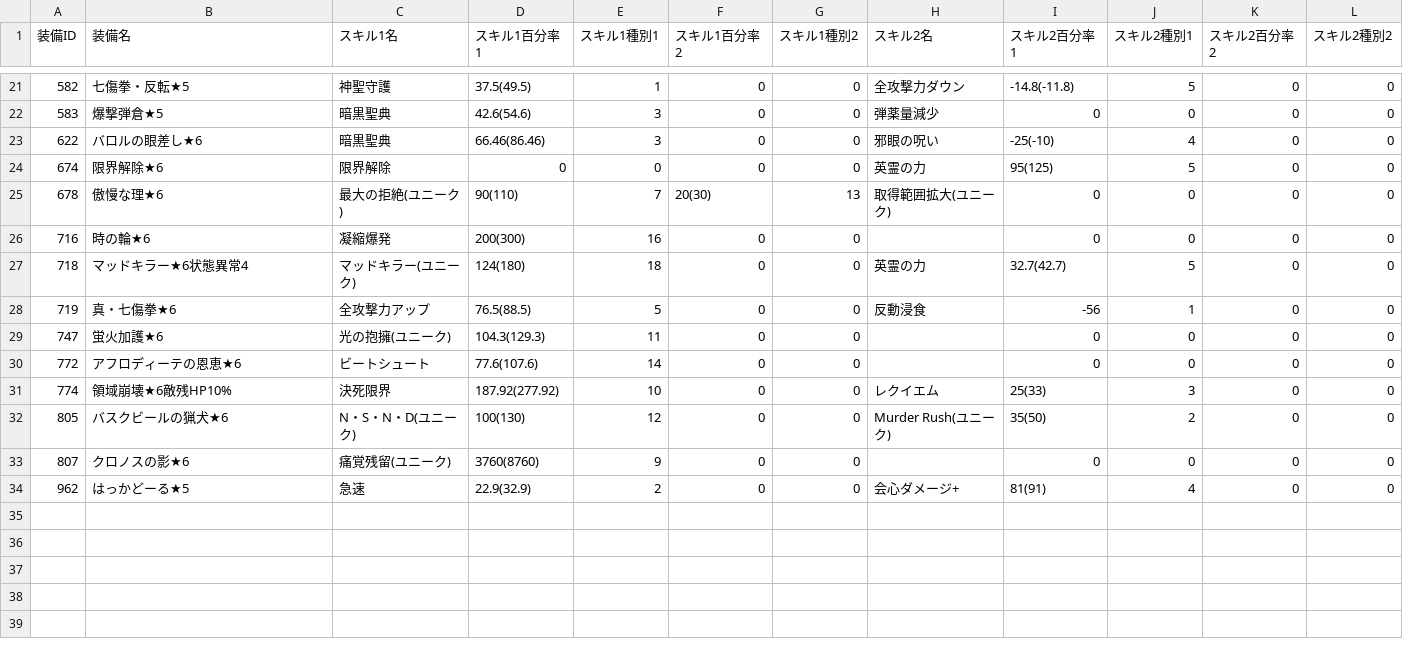
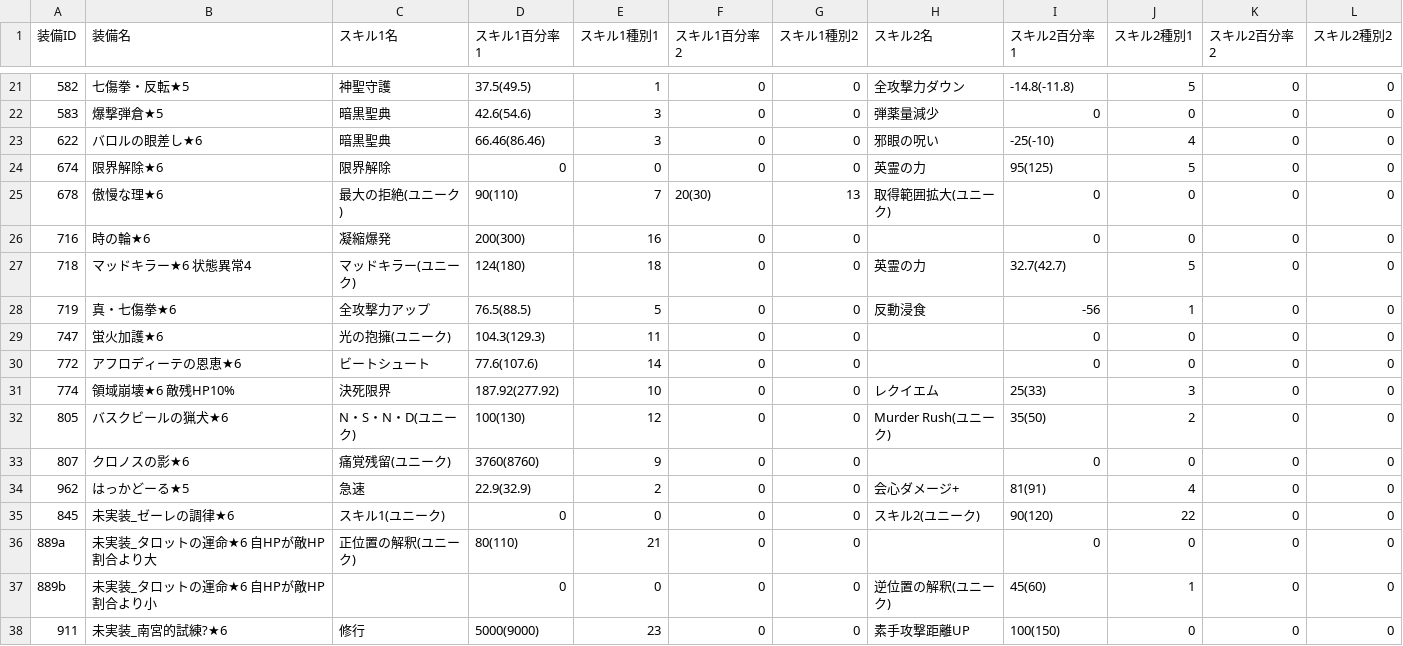
Before and after one commit to houkai-gakuen/houkai-gakuen.github.io, a CSV file: houkai_script/medal_list.csv, drawn as a sheet; only a part is shown, gaps mark what is left out.

```diff
--- a/houkai_script/medal_list.csv
+++ b/houkai_script/medal_list.csv
@@ -26,3 +26,3 @@
 716,"時の輪★6","凝縮爆発",200(300),16,0,0,"",0,0,0,0
-718,"マッドキラー★6状態異常4","マッドキラー(ユニーク)",124(180),18,0,0,"英霊の力",32.7(42.7),5,0,0
+718,"マッドキラー★6 状態異常4","マッドキラー(ユニーク)",124(180),18,0,0,"英霊の力",32.7(42.7),5,0,0
 719,"真・七傷拳★6","全攻撃力アップ",76.5(88.5),5,0,0,"反動浸食",-56,1,0,0
@@ -30,3 +30,3 @@
 772,"アフロディーテの恩恵★6","ビートシュート",77.6(107.6),14,0,0,"",0,0,0,0
-774,"領域崩壊★6敵残HP10%","決死限界",187.92(277.92),10,0,0,"レクイエム",25(33),3,0,0
+774,"領域崩壊★6 敵残HP10%","決死限界",187.92(277.92),10,0,0,"レクイエム",25(33),3,0,0
 805,"バスクビールの猟犬★6","N・S・N・D(ユニーク)",100(130),12,0,0,"Murder Rush(ユニーク)",35(50),2,0,0
@@ -34 +34,5 @@
 962,"はっかどーる★5","急速",22.9(32.9),2,0,0,"会心ダメージ+",81(91),4,0,0
+845,"未実装_ゼーレの調律★6","スキル1(ユニーク)",0,0,0,0,"スキル2(ユニーク)",90(120),22,0,0
+889a,"未実装_タロットの運命★6 自HPが敵HP割合より大","正位置の解釈(ユニーク)",80(110),21,0,0,"",0,0,0,0
+889b,"未実装_タロットの運命★6 自HPが敵HP割合より小","",0,0,0,0,"逆位置の解釈(ユニーク)",45(60),1,0,0
+911,"未実装_南宮的試練?★6","修行",5000(9000),23,0,0,"素手攻撃距離UP",100(150),0,0,0
```
Also changed, not shown: houkai_script/skill_type_list.csv.
